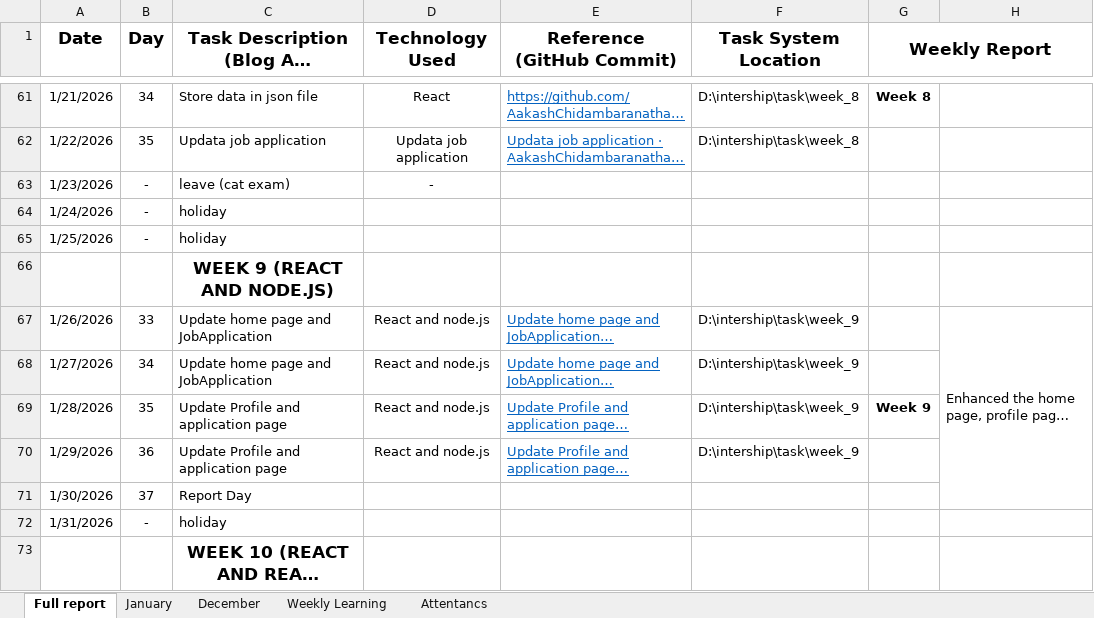
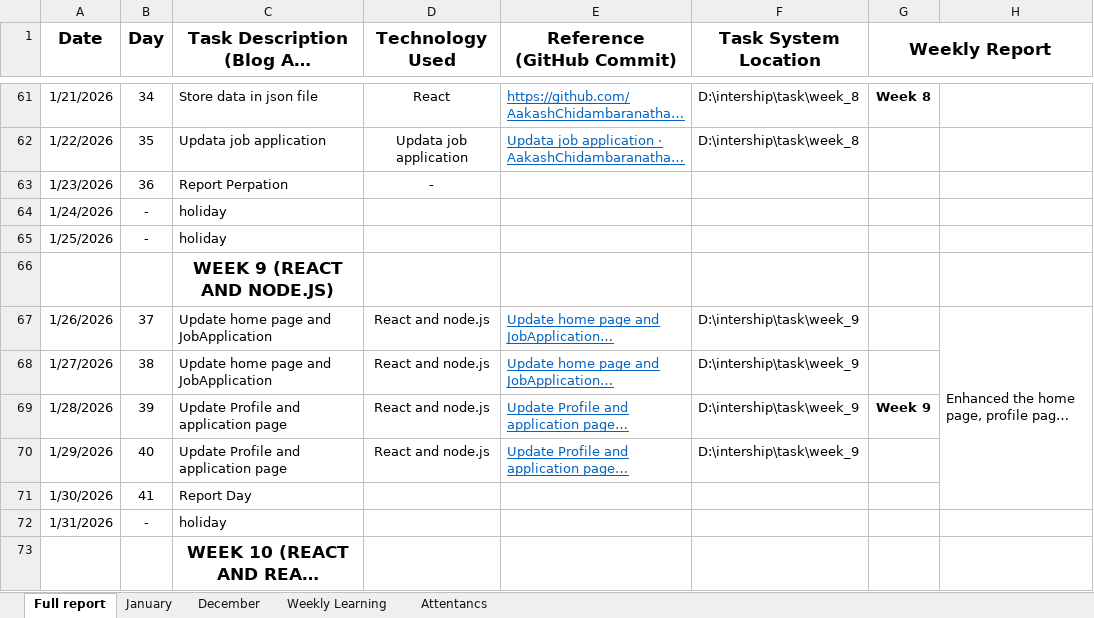
Before and after one commit to AakashChidambaranathan/Intership_task, an Excel workbook: Daliy report for intership.xlsx, sheet Full report, drawn as a sheet; only a part is shown, gaps mark what is left out; long unchanged cells end in …; values as stored, in another font and other column widths than the file's, no borders; the diff covers the shown part only; the diff names each change by its address in the sheet, - before the commit and + after, or states it on an @@ line.

```diff
--- a/Daliy report for intership.xlsx (sheet Full report)
+++ b/Daliy report for intership.xlsx (sheet Full report)
-B63 (Day): -
+B63 (Day): 36
-C63: leave (cat exam)
+C63: Report Perpation
-B67 (Day): 33
+B67 (Day): 37
-B68 (Day): 34
+B68 (Day): 38
-B69 (Day): 35
+B69 (Day): 39
-B70 (Day): 36
+B70 (Day): 40
-B71 (Day): 37
+B71 (Day): 41
```
Also changed, not shown: 1 added row, 2 removed rows and 39 edited cells elsewhere in this sheet, sheet January, 52 other files.
